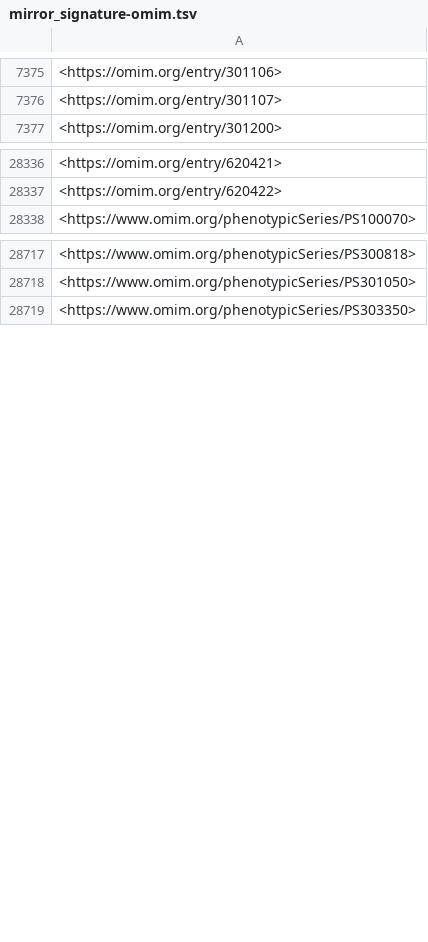
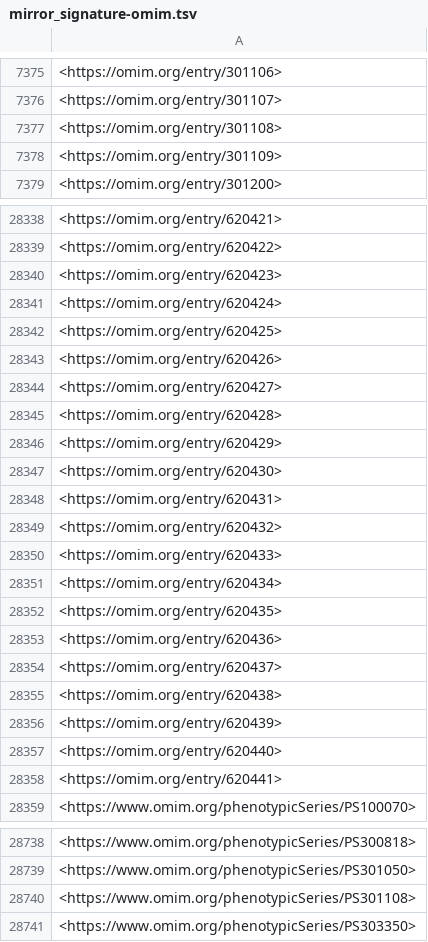
Before and after one commit to monarch-initiative/mondo-ingest, a TSV file: src/ontology/reports/mirror_signature-omim.tsv, drawn as a sheet; only a part is shown, gaps mark what is left out.

```diff
--- a/src/ontology/reports/mirror_signature-omim.tsv
+++ b/src/ontology/reports/mirror_signature-omim.tsv
@@ -7376,2 +7376,4 @@
 <https://omim.org/entry/301107>
+<https://omim.org/entry/301108>
+<https://omim.org/entry/301109>
 <https://omim.org/entry/301200>
@@ -28337,2 +28339,21 @@
 <https://omim.org/entry/620422>
+<https://omim.org/entry/620423>
+<https://omim.org/entry/620424>
+<https://omim.org/entry/620425>
+<https://omim.org/entry/620426>
+<https://omim.org/entry/620427>
+<https://omim.org/entry/620428>
+<https://omim.org/entry/620429>
+<https://omim.org/entry/620430>
+<https://omim.org/entry/620431>
+<https://omim.org/entry/620432>
+<https://omim.org/entry/620433>
+<https://omim.org/entry/620434>
+<https://omim.org/entry/620435>
+<https://omim.org/entry/620436>
+<https://omim.org/entry/620437>
+<https://omim.org/entry/620438>
+<https://omim.org/entry/620439>
+<https://omim.org/entry/620440>
+<https://omim.org/entry/620441>
 <https://www.omim.org/phenotypicSeries/PS100070>
@@ -28718,2 +28739,3 @@
 <https://www.omim.org/phenotypicSeries/PS301050>
+<https://www.omim.org/phenotypicSeries/PS301108>
 <https://www.omim.org/phenotypicSeries/PS303350>
```
Also changed, not shown: src/ontology/reports/doid_exclusion_reasons.robot.template.tsv, src/ontology/reports/mirror_signature-doid.tsv, 8 other files.
